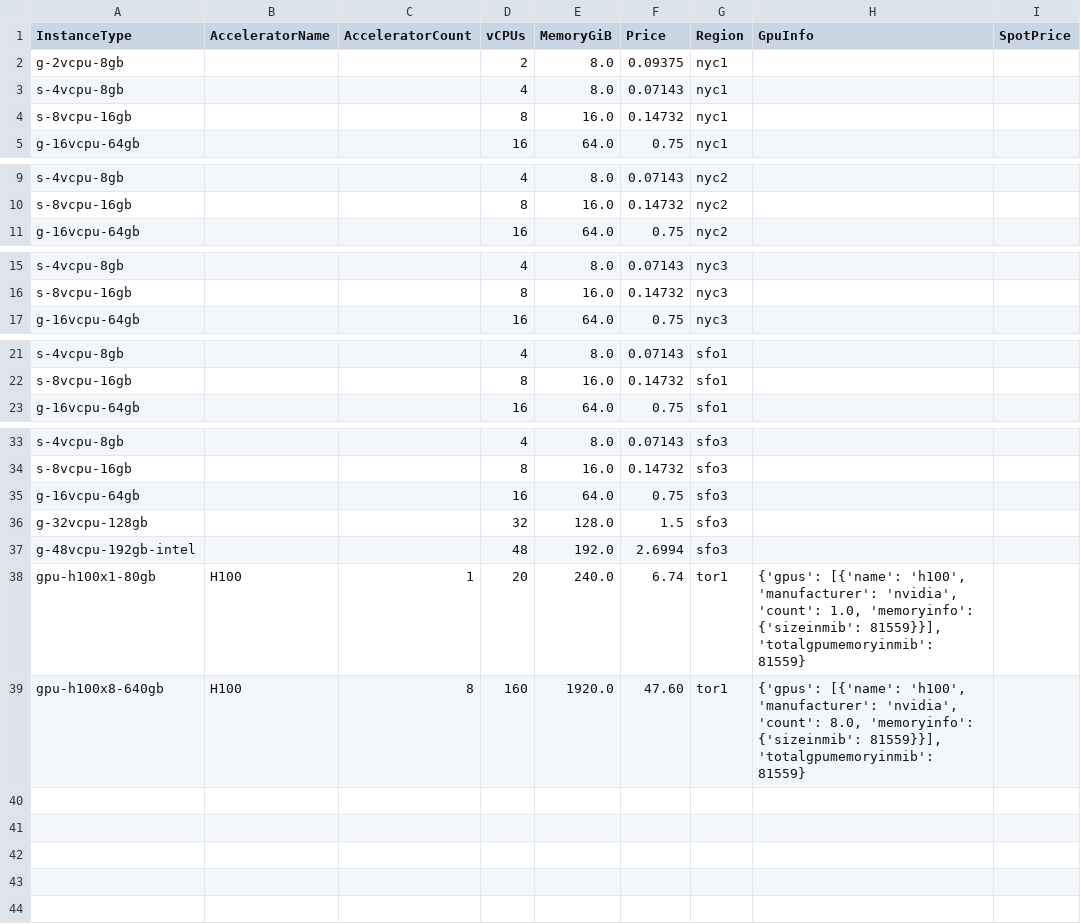
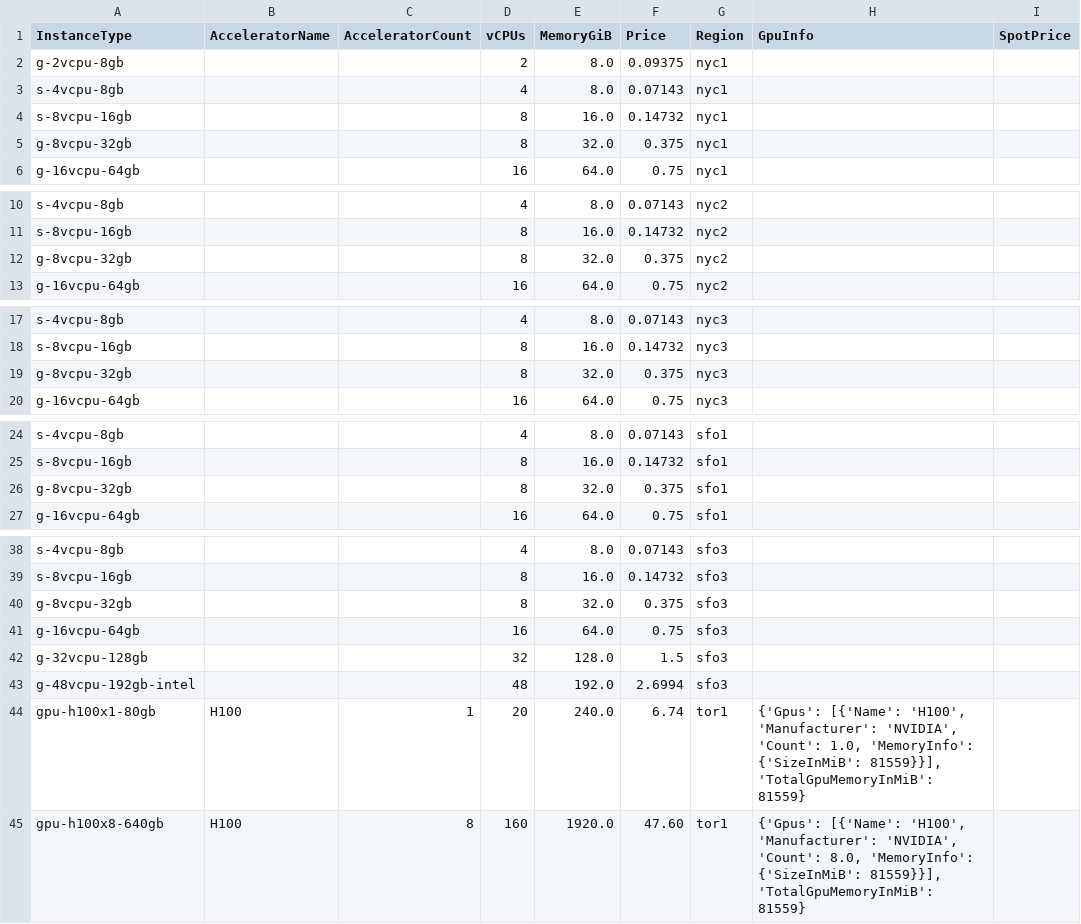
Before and after one commit to skypilot-org/skypilot-catalog, a CSV file: catalogs/v6/do/vms.csv, drawn as a sheet; only a part is shown, gaps mark what is left out; the diff covers the shown part only.

```diff
--- a/catalogs/v6/do/vms.csv
+++ b/catalogs/v6/do/vms.csv
@@ -4,2 +4,3 @@ s-4vcpu-8gb,,,4,8.0,0.07143,nyc1,,
 s-8vcpu-16gb,,,8,16.0,0.14732,nyc1,,
+g-8vcpu-32gb,,,8,32.0,0.375,nyc1,,
 g-16vcpu-64gb,,,16,64.0,0.75,nyc1,,
@@ -10,2 +11,3 @@ s-4vcpu-8gb,,,4,8.0,0.07143,nyc2,,
 s-8vcpu-16gb,,,8,16.0,0.14732,nyc2,,
+g-8vcpu-32gb,,,8,32.0,0.375,nyc2,,
 g-16vcpu-64gb,,,16,64.0,0.75,nyc2,,
@@ -16,2 +18,3 @@ s-4vcpu-8gb,,,4,8.0,0.07143,nyc3,,
 s-8vcpu-16gb,,,8,16.0,0.14732,nyc3,,
+g-8vcpu-32gb,,,8,32.0,0.375,nyc3,,
 g-16vcpu-64gb,,,16,64.0,0.75,nyc3,,
@@ -22,2 +25,3 @@ s-4vcpu-8gb,,,4,8.0,0.07143,sfo1,,
 s-8vcpu-16gb,,,8,16.0,0.14732,sfo1,,
+g-8vcpu-32gb,,,8,32.0,0.375,sfo1,,
 g-16vcpu-64gb,,,16,64.0,0.75,sfo1,,
@@ -34,2 +39,3 @@ s-4vcpu-8gb,,,4,8.0,0.07143,sfo3,,
 s-8vcpu-16gb,,,8,16.0,0.14732,sfo3,,
+g-8vcpu-32gb,,,8,32.0,0.375,sfo3,,
 g-16vcpu-64gb,,,16,64.0,0.75,sfo3,,
@@ -37,3 +43,3 @@ g-32vcpu-128gb,,,32,128.0,1.5,sfo3,,
 g-48vcpu-192gb-intel,,,48,192.0,2.6994,sfo3,,
-gpu-h100x1-80gb,H100,1,20,240.0,6.74,tor1,"{'gpus': [{'name': 'h100', 'manufacturer': 'nvidia', 'count': 1.0, 'memoryinfo': {'sizeinmib': 81559}}], 'totalgpumemoryinmib': 81559}",
-gpu-h100x8-640gb,H100,8,160,1920.0,47.60,tor1,"{'gpus': [{'name': 'h100', 'manufacturer': 'nvidia', 'count': 8.0, 'memoryinfo': {'sizeinmib': 81559}}], 'totalgpumemoryinmib': 81559}",
+gpu-h100x1-80gb,H100,1,20,240.0,6.74,tor1,"{'Gpus': [{'Name': 'H100', 'Manufacturer': 'NVIDIA', 'Count': 1.0, 'MemoryInfo': {'SizeInMiB': 81559}}], 'TotalGpuMemoryInMiB': 81559}",
+gpu-h100x8-640gb,H100,8,160,1920.0,47.60,tor1,"{'Gpus': [{'Name': 'H100', 'Manufacturer': 'NVIDIA', 'Count': 8.0, 'MemoryInfo': {'SizeInMiB': 81559}}], 'TotalGpuMemoryInMiB': 81559}",
```
Also changed, not shown: 1 added row elsewhere in this file, catalogs/v5/do/vms.csv.
